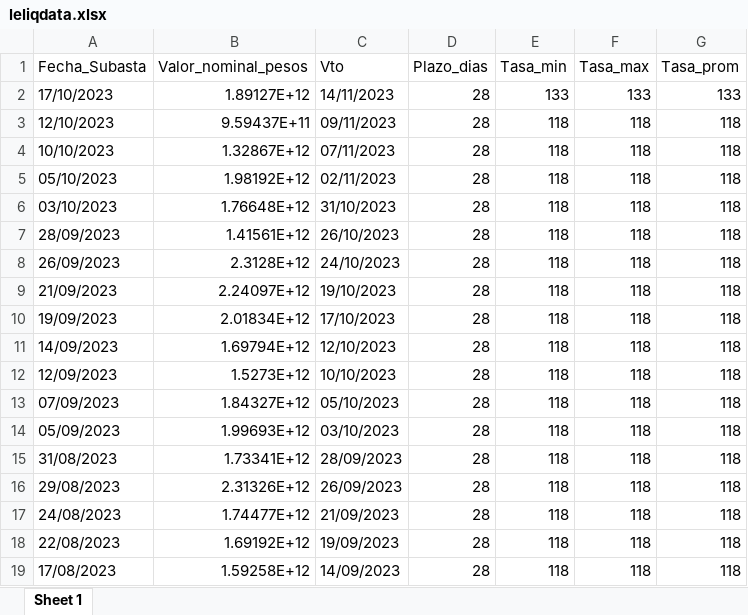
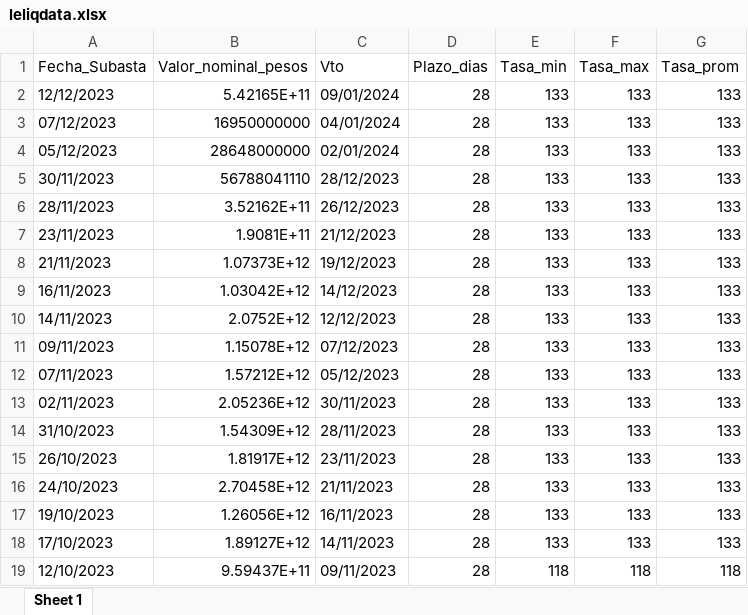
Before and after one commit to StefanoBalbo/BCRA, an Excel workbook: leliqdata.xlsx, sheet Sheet 1, drawn as a sheet; only a part is shown; the shorter side is filled out with more unchanged rows; values as stored, in another font and other column widths than the file's, no borders; the diff names each change by its address in the sheet, - before the commit and + after, or states it on an @@ line.

```diff
--- a/leliqdata.xlsx (sheet Sheet 1)
+++ b/leliqdata.xlsx (sheet Sheet 1)
+row 2: 12/12/2023 | 5.42165E+11 | 09/01/2024 | 28 | 133 | 133 | 133
+row 3: 07/12/2023 | 16950000000 | 04/01/2024 | 28 | 133 | 133 | 133
+row 4: 05/12/2023 | 28648000000 | 02/01/2024 | 28 | 133 | 133 | 133
+row 5: 30/11/2023 | 56788041110 | 28/12/2023 | 28 | 133 | 133 | 133
+row 6: 28/11/2023 | 3.52162E+11 | 26/12/2023 | 28 | 133 | 133 | 133
+row 7: 23/11/2023 | 1.9081E+11 | 21/12/2023 | 28 | 133 | 133 | 133
+row 8: 21/11/2023 | 1.07373E+12 | 19/12/2023 | 28 | 133 | 133 | 133
+row 9: 16/11/2023 | 1.03042E+12 | 14/12/2023 | 28 | 133 | 133 | 133
+row 10: 14/11/2023 | 2.0752E+12 | 12/12/2023 | 28 | 133 | 133 | 133
+row 11: 09/11/2023 | 1.15078E+12 | 07/12/2023 | 28 | 133 | 133 | 133
+row 12: 07/11/2023 | 1.57212E+12 | 05/12/2023 | 28 | 133 | 133 | 133
+row 13: 02/11/2023 | 2.05236E+12 | 30/11/2023 | 28 | 133 | 133 | 133
+row 14: 31/10/2023 | 1.54309E+12 | 28/11/2023 | 28 | 133 | 133 | 133
+row 15: 26/10/2023 | 1.81917E+12 | 23/11/2023 | 28 | 133 | 133 | 133
+row 16: 24/10/2023 | 2.70458E+12 | 21/11/2023 | 28 | 133 | 133 | 133
+row 17: 19/10/2023 | 1.26056E+12 | 16/11/2023 | 28 | 133 | 133 | 133
```
Also changed, not shown: dolarblue.xlsx, dolaroficial.xlsx, 3 other files.
